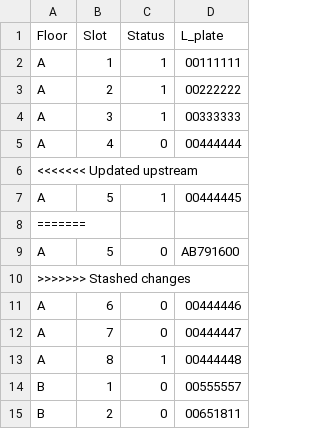
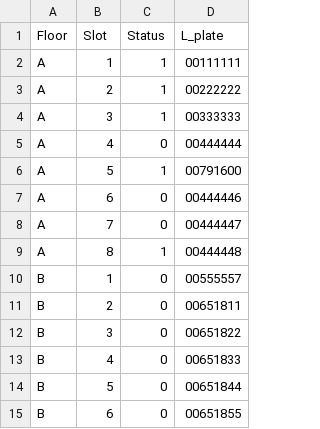
Before and after one commit to Srisuphadith/CPE100_Parking, a CSV file: car_location.csv, drawn as a sheet; only a part is shown; the shorter side is filled out with more unchanged rows.

```diff
--- a/car_location.csv
+++ b/car_location.csv
@@ -5,7 +5,3 @@ A,3,1,00333333
 A,4,0,00444444
-<<<<<<< Updated upstream
-A,5,1,00444445
-=======
-A,5,0,AB791600
->>>>>>> Stashed changes
+A,5,1,00791600
 A,6,0,00444446
```
Also changed, not shown: 1 other file.
